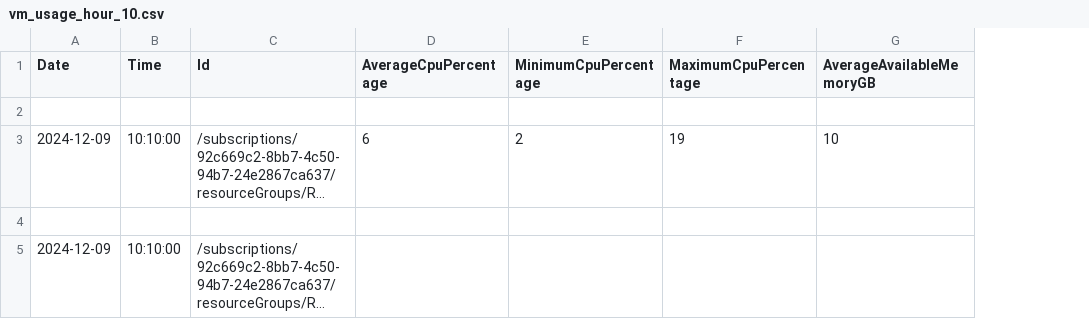
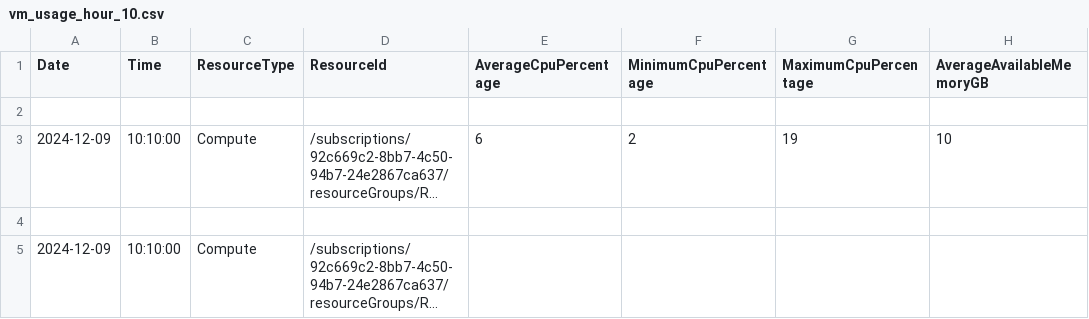
Before and after one commit to florent-morel/if-carmen, a CSV file: etc/sample_data/test_data/vm_usage_hour_10.csv, drawn as a sheet; only a part is shown; long unchanged cells end in …; addresses are those after the commit; the diff names each change by its address in the sheet, - before the commit and + after, or states it on an @@ line.

```diff
--- a/etc/sample_data/test_data/vm_usage_hour_10.csv
+++ b/etc/sample_data/test_data/vm_usage_hour_10.csv
+column C (ResourceType), rows 3-5: Compute |  | Compute
-D1: Id
+D1: ResourceId
```
Also changed, not shown: etc/sample_data/test_data/vm_usage_hour_0.csv, etc/sample_data/test_data/vm_usage_hour_1.csv, 33 other files.
